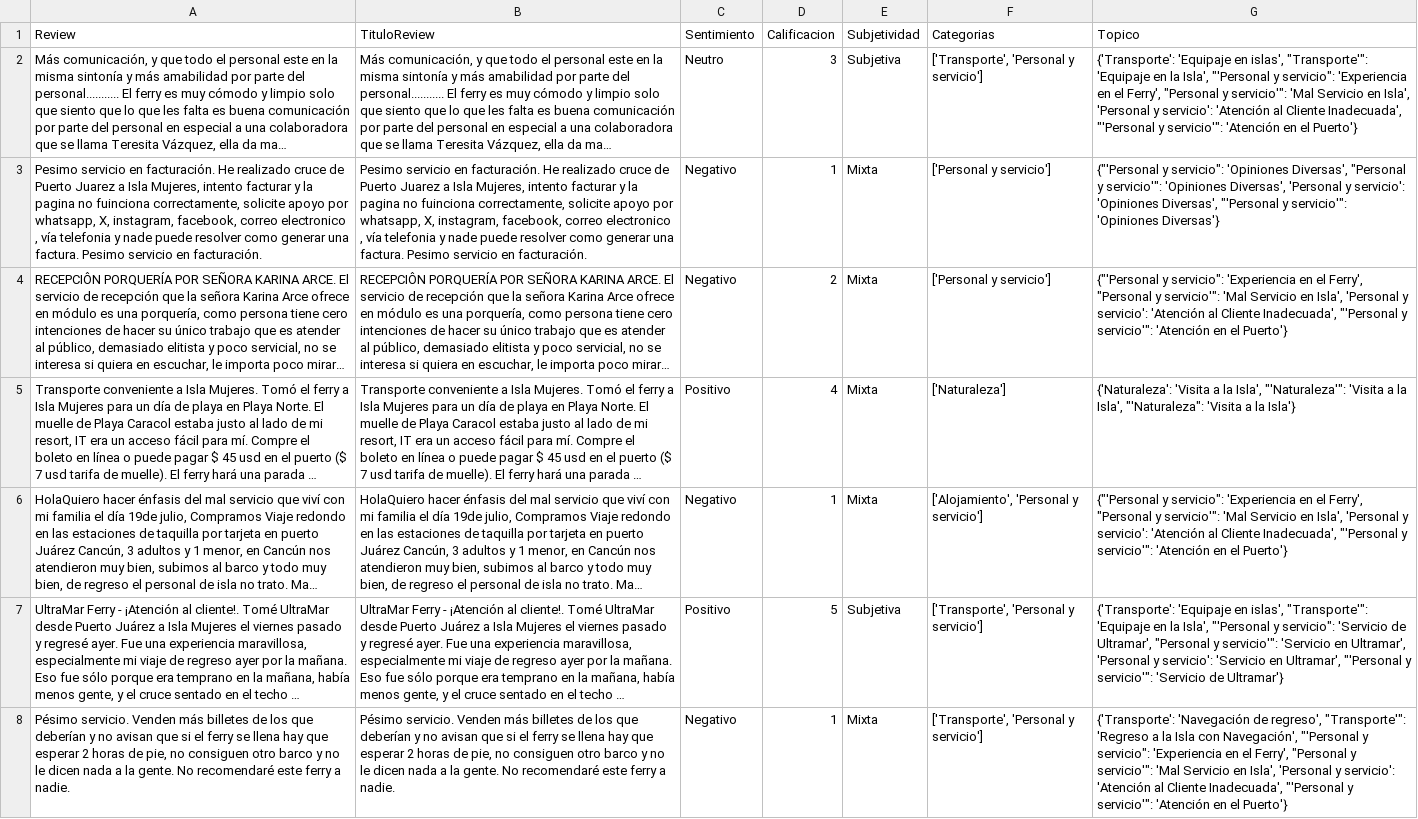
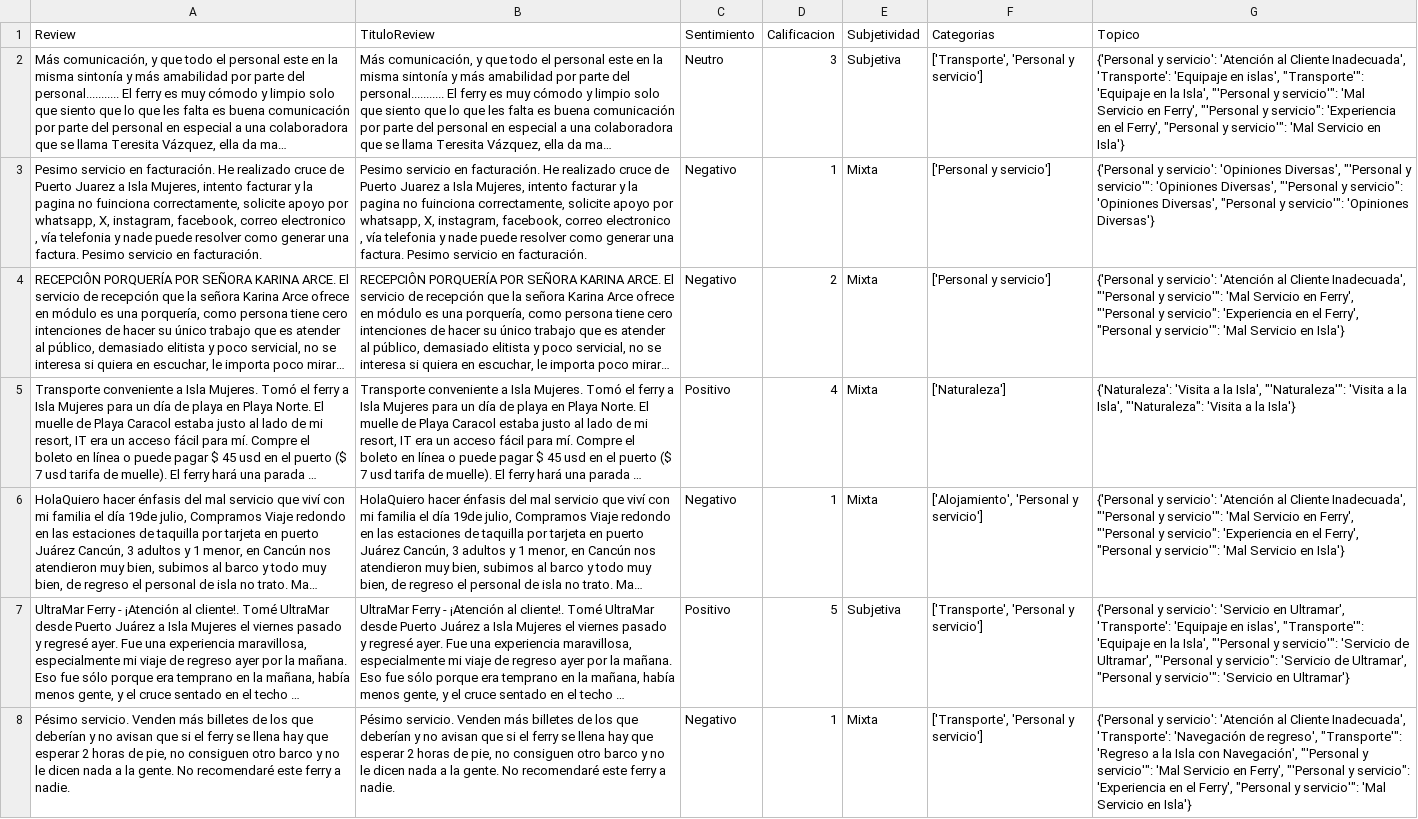
Before and after one commit to VictorWKey/AI-Tourism-Opinion-Analyzer, a CSV file: python/data/dataset.csv, drawn as a sheet; only a part is shown; long unchanged cells end in …; the diff covers the shown part only; the diff names each change by its address in the sheet, - before the commit and + after, or states it on an @@ line.

```diff
--- a/python/data/dataset.csv
+++ b/python/data/dataset.csv
-G2 (Topico): {'Transporte': 'Equipaje en islas', "Transporte'": 'Equipaje en la Isla', "'Personal y servicio": 'Experiencia en el Ferry', "Personal y servicio'": 'Mal Servicio en Isla', 'Personal y servicio': 'Atención al Cliente Inadecuada', "'Personal y servicio'": 'Atención en el Puerto'}
+G2 (Topico): {'Personal y servicio': 'Atención al Cliente Inadecuada', 'Transporte': 'Equipaje en islas', "Transporte'": 'Equipaje en la Isla', "'Personal y servicio'": 'Mal Servicio en Ferry', "'Personal y servicio": 'Experiencia en el Ferry', "Personal y servicio'": 'Mal Servicio en Isla'}
-G3 (Topico): {"'Personal y servicio": 'Opiniones Diversas', "Personal y servicio'": 'Opiniones Diversas', 'Personal y servicio': 'Opiniones Diversas', "'Personal y servicio'":…
+G3 (Topico): {'Personal y servicio': 'Opiniones Diversas', "'Personal y servicio'": 'Opiniones Diversas', "'Personal y servicio": 'Opiniones Diversas', "Personal y servicio'":…
-G4 (Topico): {"'Personal y servicio": 'Experiencia en el Ferry', "Personal y servicio'": 'Mal Servicio en Isla', 'Personal y servicio': 'Atención al Cliente Inadecuada', "'Personal y servicio'": 'Atención en el Puerto'}
+G4 (Topico): {'Personal y servicio': 'Atención al Cliente Inadecuada', "'Personal y servicio'": 'Mal Servicio en Ferry', "'Personal y servicio": 'Experiencia en el Ferry', "Personal y servicio'": 'Mal Servicio en Isla'}
-G6 (Topico): {"'Personal y servicio": 'Experiencia en el Ferry', "Personal y servicio'": 'Mal Servicio en Isla', 'Personal y servicio': 'Atención al Cliente Inadecuada', "'Personal y servicio'": 'Atención en el Puerto'}
+G6 (Topico): {'Personal y servicio': 'Atención al Cliente Inadecuada', "'Personal y servicio'": 'Mal Servicio en Ferry', "'Personal y servicio": 'Experiencia en el Ferry', "Personal y servicio'": 'Mal Servicio en Isla'}
-G7 (Topico): {'Transporte': 'Equipaje en islas', "Transporte'": 'Equipaje en la Isla', "'Personal y servicio": 'Servicio de Ultramar', "Personal y servicio'": 'Servicio en Ultramar', 'Personal y servicio': 'Servicio en Ultramar', "'Personal y servicio'": 'Servicio de Ultramar'}
+G7 (Topico): {'Personal y servicio': 'Servicio en Ultramar', 'Transporte': 'Equipaje en islas', "Transporte'": 'Equipaje en la Isla', "'Personal y servicio'": 'Servicio de Ultramar', "'Personal y servicio": 'Servicio de Ultramar', "Personal y servicio'": 'Servicio en Ultramar'}
-G8 (Topico): {'Transporte': 'Navegación de regreso', "Transporte'": 'Regreso a la Isla con Navegación', "'Personal y servicio": 'Experiencia en el Ferry', "Personal y servicio'": 'Mal Servicio en Isla', 'Personal y servicio': 'Atención al Cliente Inadecuada', "'Personal y servicio'": 'Atención en el Puerto'}
+G8 (Topico): {'Personal y servicio': 'Atención al Cliente Inadecuada', 'Transporte': 'Navegación de regreso', "Transporte'": 'Regreso a la Isla con Navegación', "'Personal y servicio'": 'Mal Servicio en Ferry', "'Personal y servicio": 'Experiencia en el Ferry', "Personal y servicio'": 'Mal Servicio en Isla'}
```
Also changed, not shown: 36 edited cells elsewhere in this file, 7 other files.
